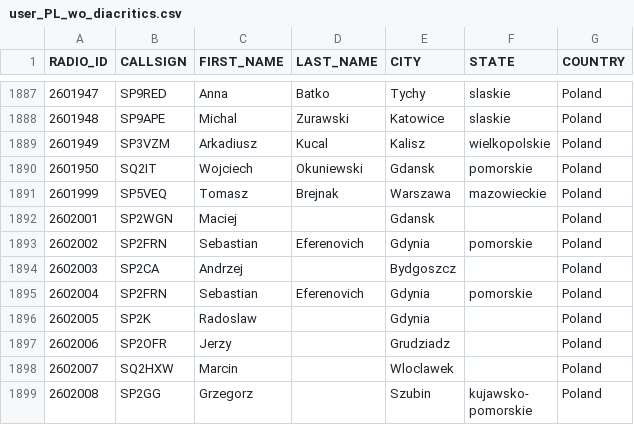
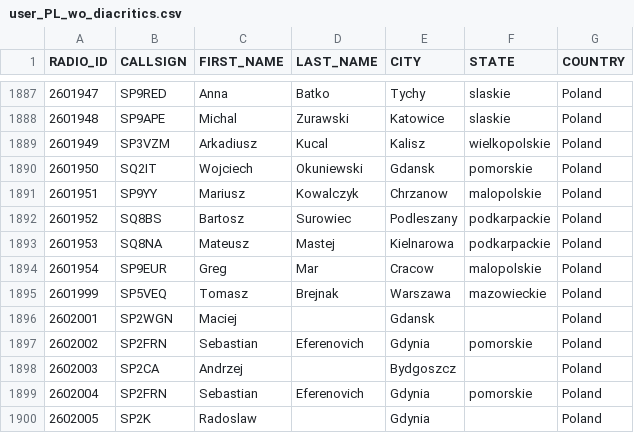
Before and after one commit to walczakkamil/dmr_users, a CSV file: user_PL_wo_diacritics.csv, drawn as a sheet; only a part is shown, gaps mark what is left out; the shorter side is filled out with more unchanged rows; the diff names each change by its address in the sheet, - before the commit and + after, or states it on an @@ line.

Commit message:
Updated: 2023-09-02-01-00

```diff
--- a/user_PL_wo_diacritics.csv
+++ b/user_PL_wo_diacritics.csv
+row 1891: 2601951 | SP9YY | Mariusz | Kowalczyk | Chrzanow | malopolskie | Poland
+row 1892: 2601952 | SQ8BS | Bartosz | Surowiec | Podleszany | podkarpackie | Poland
+row 1893: 2601953 | SQ8NA | Mateusz | Mastej | Kielnarowa | podkarpackie | Poland
+row 1894: 2601954 | SP9EUR | Greg | Mar | Cracow | malopolskie | Poland
```
